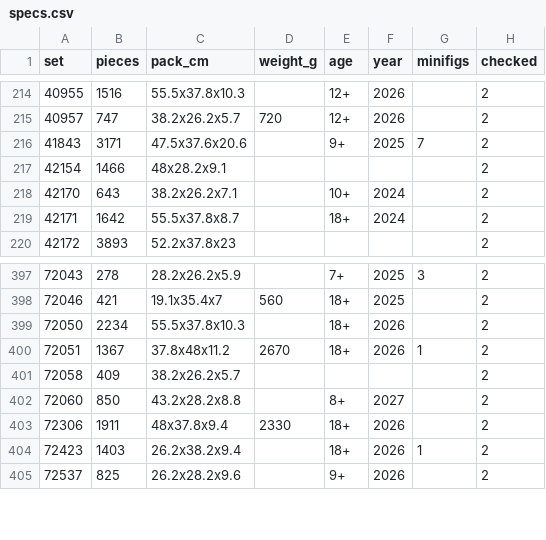
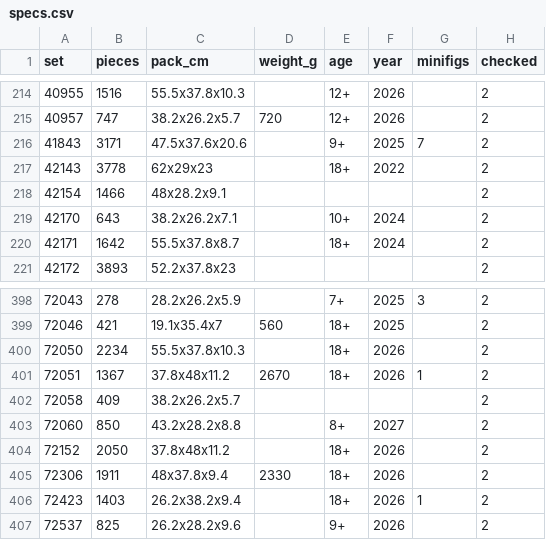
Before and after one commit to KLIKBRIK/Katalog, a CSV file: _marketplace/specs.csv, drawn as a sheet; only a part is shown, gaps mark what is left out.

```diff
--- a/_marketplace/specs.csv
+++ b/_marketplace/specs.csv
@@ -216,2 +216,3 @@ set,pieces,pack_cm,weight_g,age,year,minifigs,checked
 41843,3171,47.5x37.6x20.6,,9+,2025,7,2
+42143,3778,62x29x23,,18+,2022,,2
 42154,1466,48x28.2x9.1,,,,,2
@@ -402,2 +403,3 @@ set,pieces,pack_cm,weight_g,age,year,minifigs,checked
 72060,850,43.2x28.2x8.8,,8+,2027,,2
+72152,2050,37.8x48x11.2,,18+,2026,,2
 72306,1911,48x37.8x9.4,2330,18+,2026,,2
```
Also changed, not shown: 2 other files.
